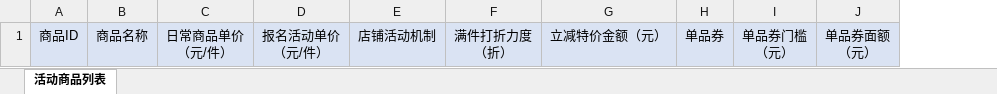
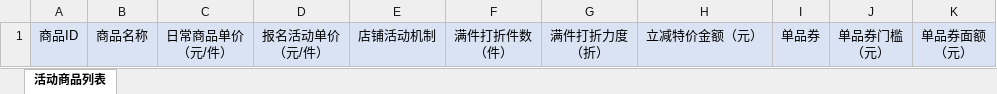
Before and after one commit to yanyupingsheng395/uoms, an Excel workbook: operate/src/main/resources/excel/activity_product_template.xlsx, sheet 活动商品列表, drawn as a sheet; values as stored, in another font and other column widths than the file's, no borders; ↵ is a line break in a cell; the diff names each change by its address in the sheet, - before the commit and + after, or states it on an @@ line.

```diff
--- a/operate/src/main/resources/excel/activity_product_template.xlsx (sheet 活动商品列表)
+++ b/operate/src/main/resources/excel/activity_product_template.xlsx (sheet 活动商品列表)
+column F, row 1: 满件打折件数 ↵ （件）
```
Also changed, not shown: 3 other files.
